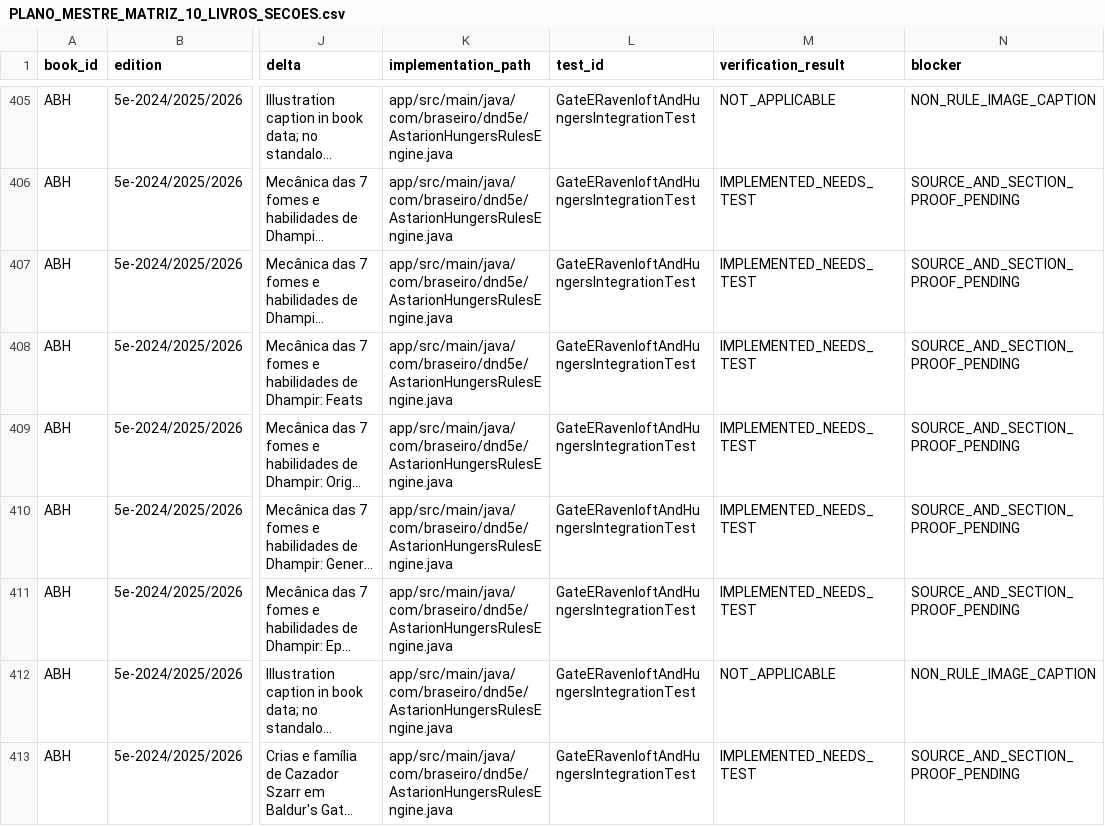
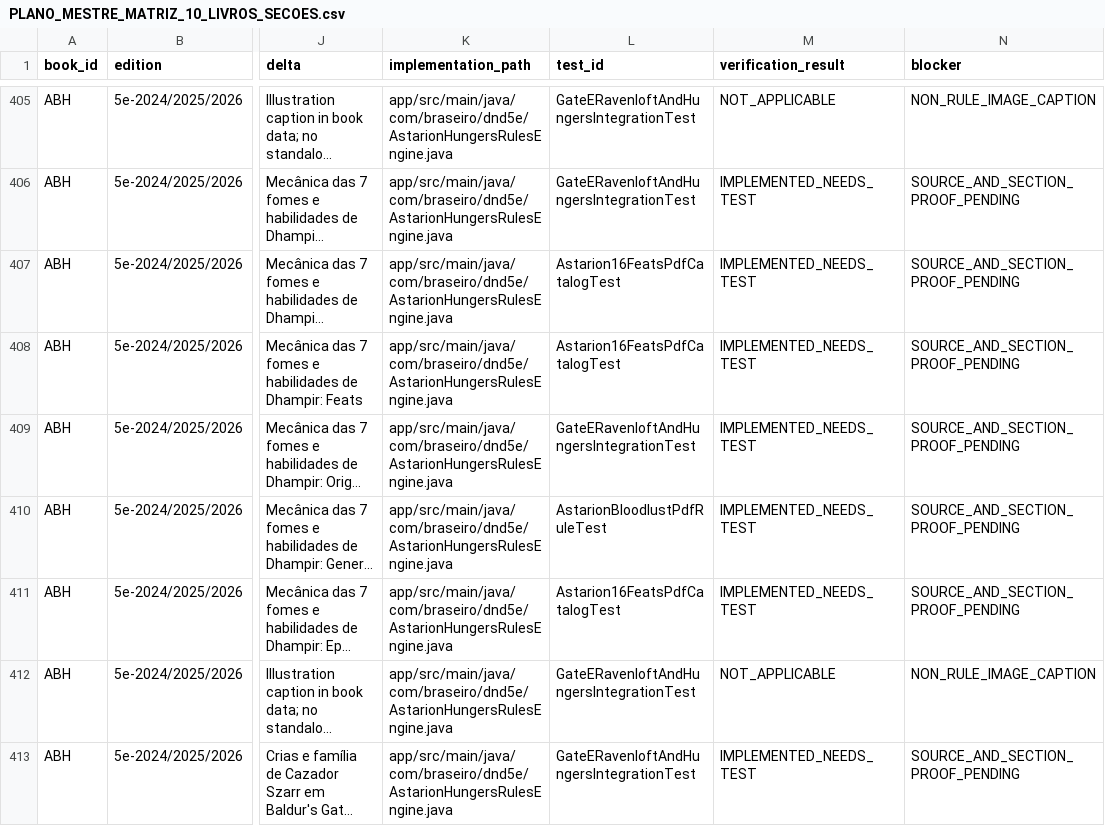
Before and after one commit to bra83/braseirobuild, a CSV file: dnd-normal/run247-mod005/docs/PLANO_MESTRE_MATRIZ_10_LIVROS_SECOES.csv, drawn as a sheet; only a part is shown, gaps mark what is left out; long unchanged cells end in …; the diff names each change by its address in the sheet, - before the commit and + after, or states it on an @@ line.

Commit message:
docs(dnd-abh): attach PDF-derived JUnit class as executable source evidence on four sections

```diff
--- a/dnd-normal/run247-mod005/docs/PLANO_MESTRE_MATRIZ_10_LIVROS_SECOES.csv
+++ b/dnd-normal/run247-mod005/docs/PLANO_MESTRE_MATRIZ_10_LIVROS_SECOES.csv
-L407:L408 (test_id): GateERavenloftAndHungersIntegrationTest
+L407:L408 (test_id): Astarion16FeatsPdfCatalogTest
-L410 (test_id): GateERavenloftAndHungersIntegrationTest
+L410 (test_id): AstarionBloodlustPdfRuleTest
-L411 (test_id): GateERavenloftAndHungersIntegrationTest
+L411 (test_id): Astarion16FeatsPdfCatalogTest
```
